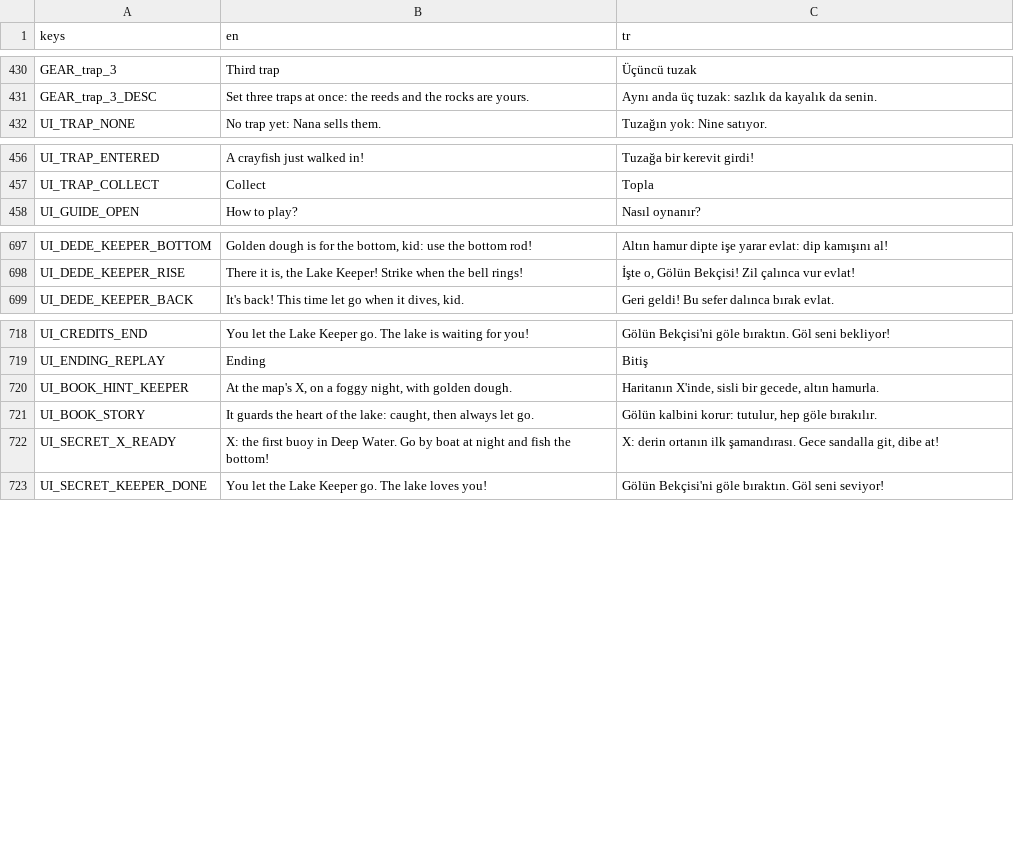
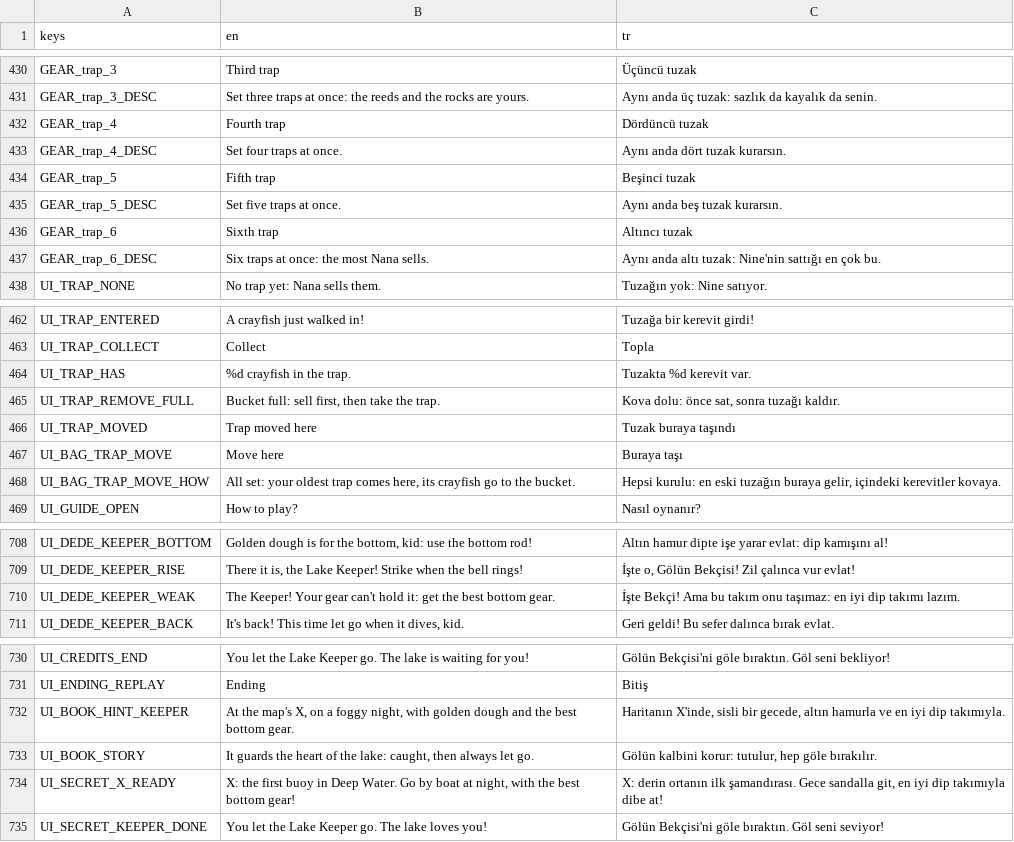
Before and after one commit to ErsinAydogmuss/game1, a CSV file: localization/strings.csv, drawn as a sheet; only a part is shown, gaps mark what is left out.

```diff
--- a/localization/strings.csv
+++ b/localization/strings.csv
@@ -431,2 +431,8 @@ GEAR_trap_3,Third trap,Üçüncü tuzak
 GEAR_trap_3_DESC,"Set three traps at once: the reeds and the rocks are yours.","Aynı anda üç tuzak: sazlık da kayalık da senin."
+GEAR_trap_4,Fourth trap,Dördüncü tuzak
+GEAR_trap_4_DESC,Set four traps at once.,Aynı anda dört tuzak kurarsın.
+GEAR_trap_5,Fifth trap,Beşinci tuzak
+GEAR_trap_5_DESC,Set five traps at once.,Aynı anda beş tuzak kurarsın.
+GEAR_trap_6,Sixth trap,Altıncı tuzak
+GEAR_trap_6_DESC,Six traps at once: the most Nana sells.,Aynı anda altı tuzak: Nine'nin sattığı en çok bu.
 UI_TRAP_NONE,"No trap yet: Nana sells them.","Tuzağın yok: Nine satıyor."
@@ -457,2 +463,7 @@ UI_TRAP_ENTERED,A crayfish just walked in!,Tuzağa bir kerevit girdi!
 UI_TRAP_COLLECT,Collect,Topla
+UI_TRAP_HAS,%d crayfish in the trap.,Tuzakta %d kerevit var.
+UI_TRAP_REMOVE_FULL,"Bucket full: sell first, then take the trap.","Kova dolu: önce sat, sonra tuzağı kaldır."
+UI_TRAP_MOVED,Trap moved here,Tuzak buraya taşındı
+UI_BAG_TRAP_MOVE,Move here,Buraya taşı
+UI_BAG_TRAP_MOVE_HOW,"All set: your oldest trap comes here, its crayfish go to the bucket.","Hepsi kurulu: en eski tuzağın buraya gelir, içindeki kerevitler kovaya."
 UI_GUIDE_OPEN,How to play?,Nasıl oynanır?
@@ -698,2 +709,3 @@ UI_DEDE_KEEPER_BOTTOM,"Golden dough is for the bottom, kid: use the bottom rod!"
 UI_DEDE_KEEPER_RISE,"There it is, the Lake Keeper! Strike when the bell rings!","İşte o, Gölün Bekçisi! Zil çalınca vur evlat!"
+UI_DEDE_KEEPER_WEAK,"The Keeper! Your gear can't hold it: get the best bottom gear.","İşte Bekçi! Ama bu takım onu taşımaz: en iyi dip takımı lazım."
 UI_DEDE_KEEPER_BACK,"It's back! This time let go when it dives, kid.",Geri geldi! Bu sefer dalınca bırak evlat.
@@ -719,5 +731,5 @@ UI_CREDITS_END,You let the Lake Keeper go. The lake is waiting for you!,Gölün
 UI_ENDING_REPLAY,Ending,Bitiş
-UI_BOOK_HINT_KEEPER,"At the map's X, on a foggy night, with golden dough.","Haritanın X'inde, sisli bir gecede, altın hamurla."
+UI_BOOK_HINT_KEEPER,"At the map's X, on a foggy night, with golden dough and the best bottom gear.","Haritanın X'inde, sisli bir gecede, altın hamurla ve en iyi dip takımıyla."
 UI_BOOK_STORY,"It guards the heart of the lake: caught, then always let go.","Gölün kalbini korur: tutulur, hep göle bırakılır."
-UI_SECRET_X_READY,X: the first buoy in Deep Water. Go by boat at night and fish the bottom!,"X: derin ortanın ilk şamandırası. Gece sandalla git, dibe at!"
+UI_SECRET_X_READY,"X: the first buoy in Deep Water. Go by boat at night, with the best bottom gear!","X: derin ortanın ilk şamandırası. Gece sandalla git, en iyi dip takımıyla dibe at!"
 UI_SECRET_KEEPER_DONE,You let the Lake Keeper go. The lake loves you!,Gölün Bekçisi'ni göle bıraktın. Göl seni seviyor!
```
Also changed, not shown: 19 other files.
